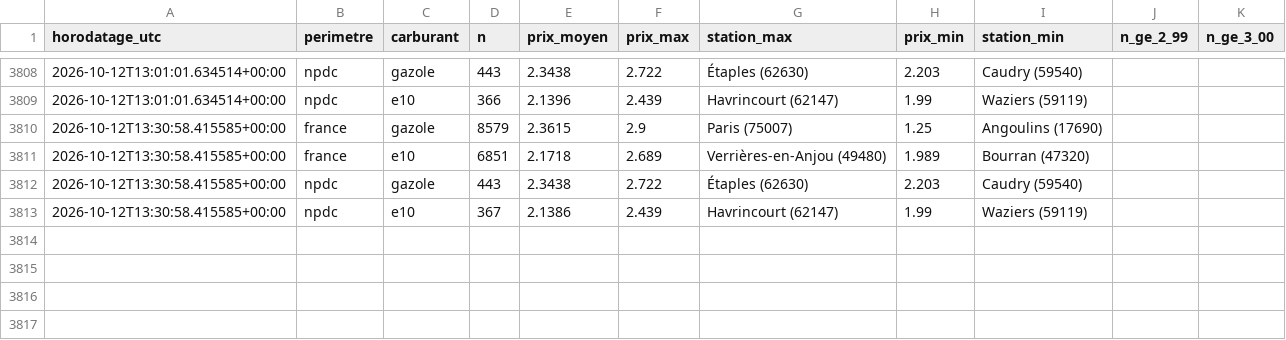
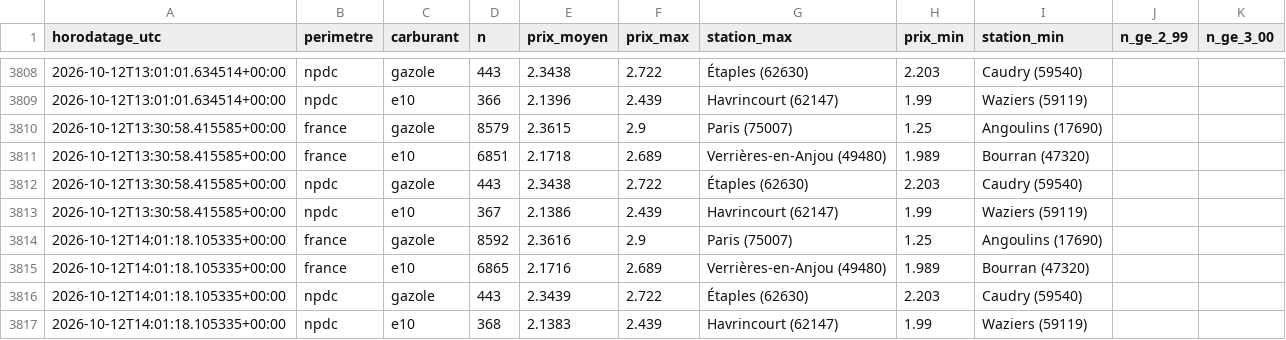
Before and after one commit to JulienDepelchin/veille-carburants, a CSV file: historique_prix_carburants.csv, drawn as a sheet; only a part is shown, gaps mark what is left out.

```diff
--- a/historique_prix_carburants.csv
+++ b/historique_prix_carburants.csv
@@ -3813 +3813,5 @@ horodatage_utc,perimetre,carburant,n,prix_moyen,prix_max,station_max,prix_min,st
 2026-10-12T13:30:58.415585+00:00,npdc,e10,367,2.1386,2.439,Havrincourt (62147),1.99,Waziers (59119)
+2026-10-12T14:01:18.105335+00:00,france,gazole,8592,2.3616,2.9,Paris (75007),1.25,Angoulins (17690)
+2026-10-12T14:01:18.105335+00:00,france,e10,6865,2.1716,2.689,Verrières-en-Anjou (49480),1.989,Bourran (47320)
+2026-10-12T14:01:18.105335+00:00,npdc,gazole,443,2.3439,2.722,Étaples (62630),2.203,Caudry (59540)
+2026-10-12T14:01:18.105335+00:00,npdc,e10,368,2.1383,2.439,Havrincourt (62147),1.99,Waziers (59119)
```
